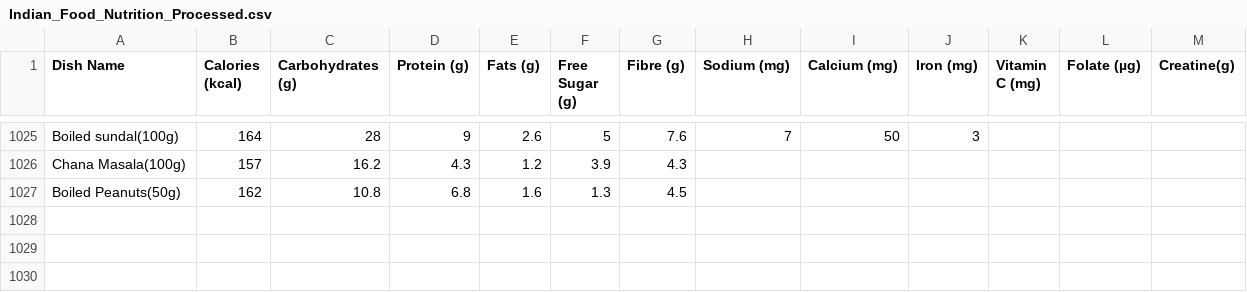
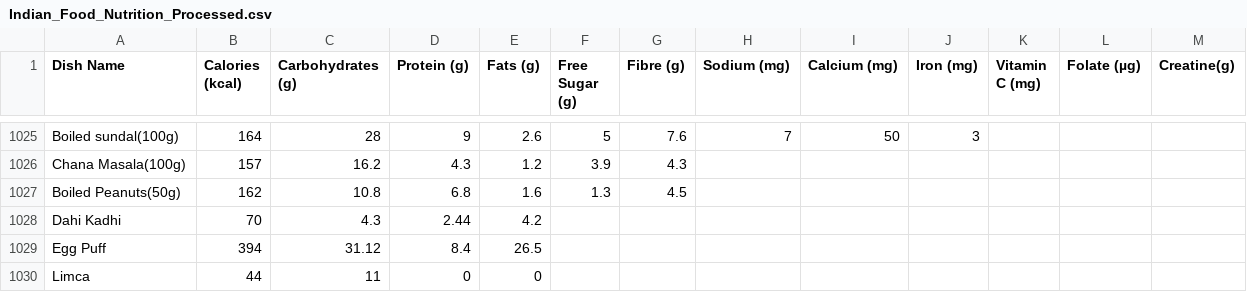
Before and after one commit to ssdafeef/Calorie-calculater, a CSV file: cloned/Indian_Food_Nutrition_Processed.csv, drawn as a sheet; only a part is shown, gaps mark what is left out.

```diff
--- a/cloned/Indian_Food_Nutrition_Processed.csv
+++ b/cloned/Indian_Food_Nutrition_Processed.csv
@@ -1027 +1027,4 @@ Chana Masala(100g),157,16.2,4.3,1.2,3.9,4.3,
 Boiled Peanuts(50g),162,10.8,6.8,1.6,1.3,4.5,
+Dahi Kadhi,70,4.3,2.44,4.2,	
+Egg Puff,394,31.12,8.4,26.5,
+Limca,44,11,0,0,
```
Also changed, not shown: cloned/newdb.csv.
